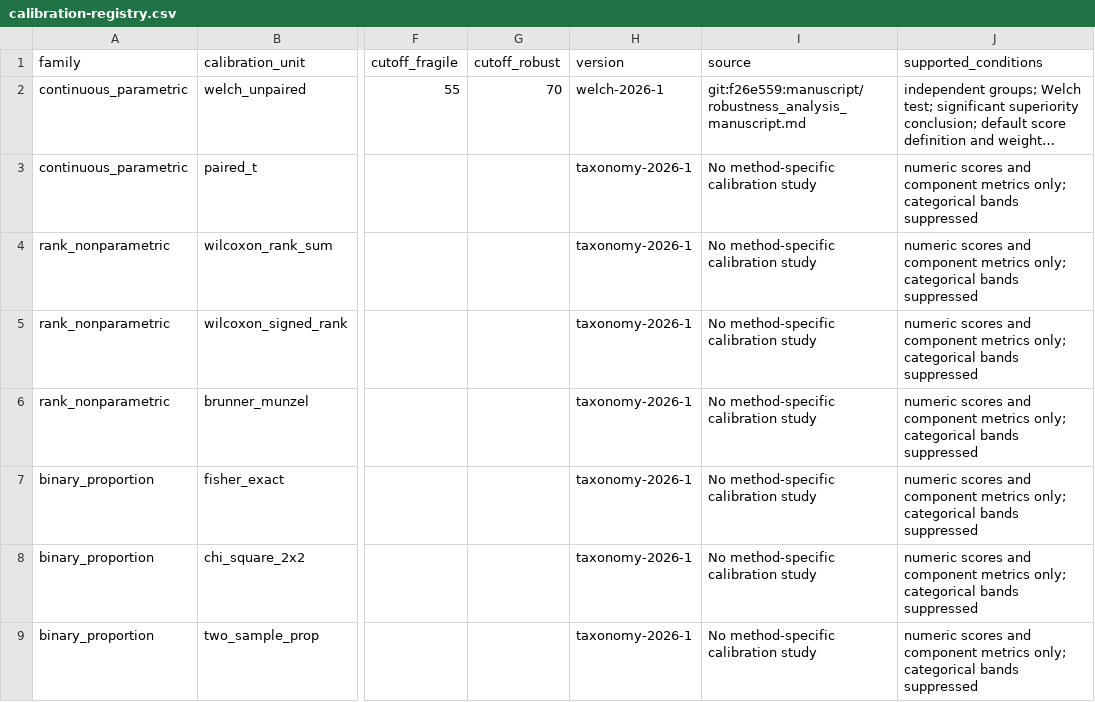
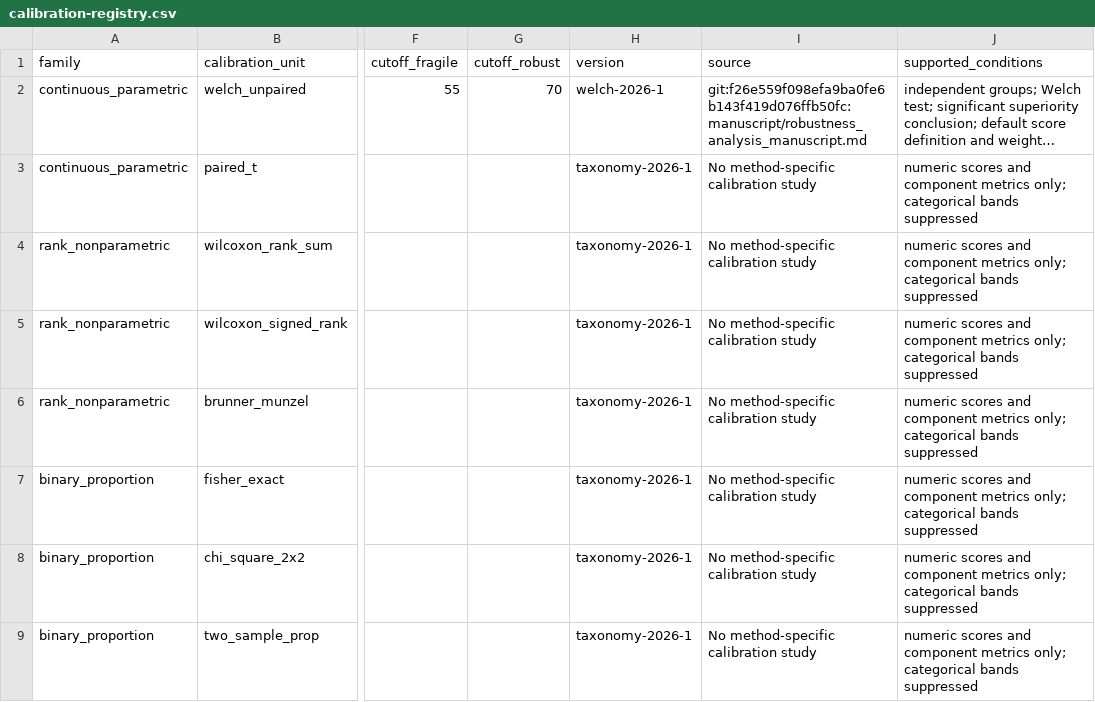
Before and after one commit to ma-brain/stabilitest, a CSV file: inst/extdata/calibration-registry.csv, drawn as a sheet; only a part is shown, gaps mark what is left out; long unchanged cells end in …; the diff names each change by its address in the sheet, - before the commit and + after, or states it on an @@ line.

Commit message:
fix: lock active Welch calibration contract

```diff
--- a/inst/extdata/calibration-registry.csv
+++ b/inst/extdata/calibration-registry.csv
-I2 (source): git:f26e559:manuscript/robustness_analysis_manuscript.md
+I2 (source): git:f26e559f098efa9ba0fe6b143f419d076ffb50fc:manuscript/robustness_analysis_manuscript.md
```
Also changed, not shown: 4 other files.
